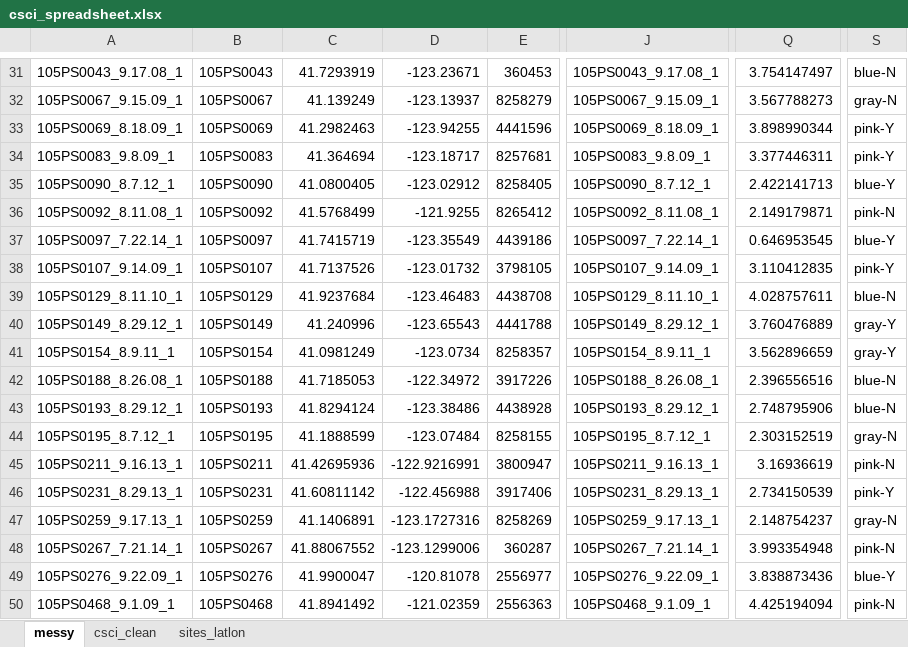
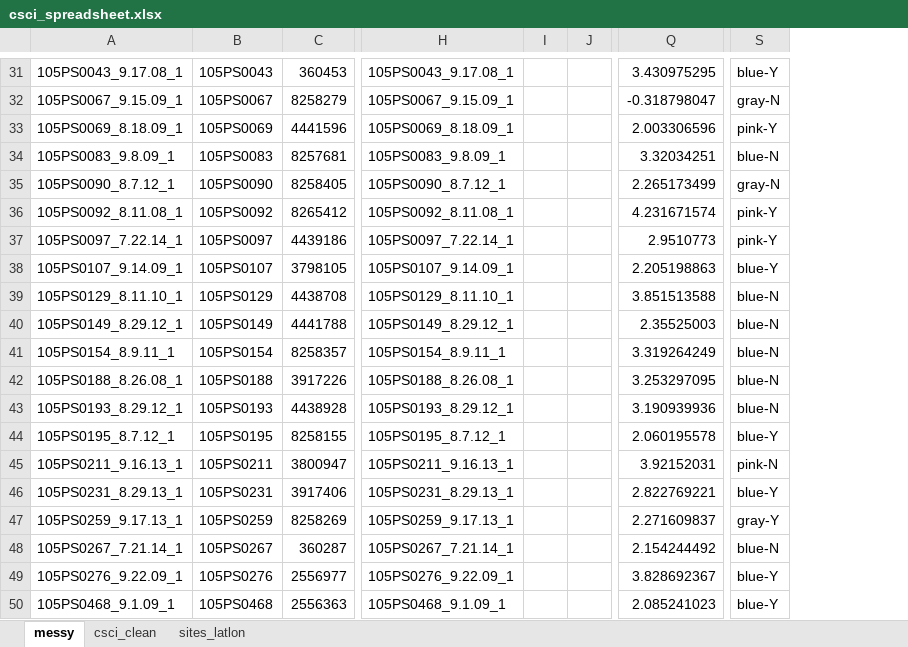
Before and after one commit to ucd-cws/CABW2018_R_training, an Excel workbook: data/csci_spreadsheet.xlsx, sheet messy, drawn as a sheet; only a part is shown, gaps mark what is left out; values as stored, in another font and other column widths than the file's, no borders; charts and pictures and table styles not drawn; removed rows and columns are numbered as before the commit, all else as after; the diff covers the shown part only; the diff names each change by its address in the sheet, - before the commit and + after, or states it on an @@ line.

```diff
--- a/data/csci_spreadsheet.xlsx (sheet messy)
+++ b/data/csci_spreadsheet.xlsx (sheet messy)
-column C, rows 31-50: 41.7293919 | 41.139249 | 41.2982463 | 41.364694 | 41.0800405 | 41.5768499 | 41.7415719 | 41.7137526 | 41.9237684 | 41.240996 | 41.0981249 | 41.7185053 | 41.8294124 | 41.1888599 | 41.42695936 | 41.60811142 | 41.1406891 | 41.88067552 | 41.9900047 | 41.8941492
-column D, rows 31-50: -123.23671 | -123.13937 | -123.94255 | -123.18717 | -123.02912 | -121.9255 | -123.35549 | -123.01732 | -123.46483 | -123.65543 | -123.0734 | -122.34972 | -123.38486 | -123.07484 | -122.9216991 | -122.456988 | -123.1727316 | -123.1299006 | -120.81078 | -121.02359
+column I, empty
+column J, empty
-Q31: 3.754147497
+Q31: 3.430975295
-S31: blue-N
+S31: blue-Y
-Q32: 3.567788273
+Q32: -0.318798047
-Q33: 3.898990344
+Q33: 2.003306596
-Q34: 3.377446311
+Q34: 3.32034251
-S34: pink-Y
+S34: blue-N
-Q35: 2.422141713
+Q35: 2.265173499
-S35: blue-Y
+S35: gray-N
-Q36: 2.149179871
+Q36: 4.231671574
-S36: pink-N
+S36: pink-Y
-Q37: 0.646953545
+Q37: 2.9510773
-S37: blue-Y
+S37: pink-Y
-Q38: 3.110412835
+Q38: 2.205198863
-S38: pink-Y
+S38: blue-Y
-Q39: 4.028757611
+Q39: 3.851513588
-Q40: 3.760476889
+Q40: 2.35525003
-S40:S41: gray-Y
+S40:S41: blue-N
-Q41: 3.562896659
+Q41: 3.319264249
-Q42: 2.396556516
+Q42: 3.253297095
-Q43: 2.748795906
+Q43: 3.190939936
-Q44: 2.303152519
+Q44: 2.060195578
-S44: gray-N
+S44: blue-Y
-Q45: 3.16936619
+Q45: 3.92152031
-Q46: 2.734150539
+Q46: 2.822769221
-S46: pink-Y
+S46: blue-Y
-Q47: 2.148754237
+Q47: 2.271609837
-S47: gray-N
+S47: gray-Y
-Q48: 3.993354948
+Q48: 2.154244492
-S48: pink-N
+S48: blue-N
-Q49: 3.838873436
+Q49: 3.828692367
-Q50: 4.425194094
+Q50: 2.085241023
-S50: pink-N
+S50: blue-Y
```
Also changed, not shown: 1030 edited cells elsewhere in this sheet, sheet csci_clean, 6 other files.
